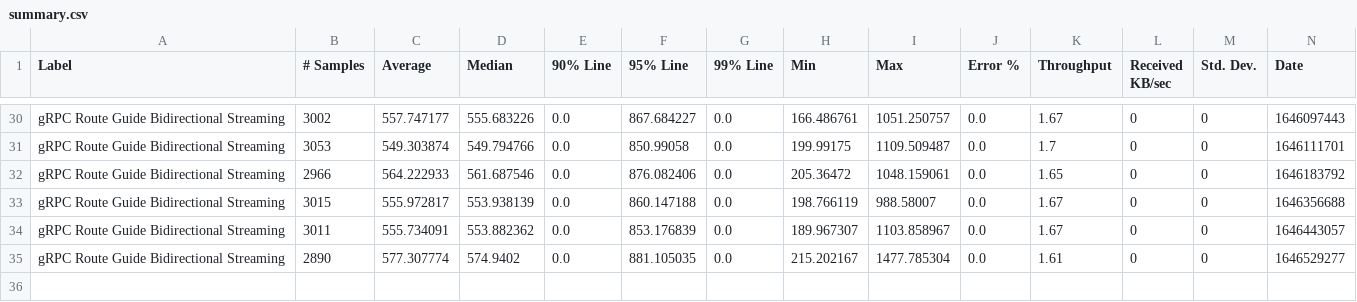
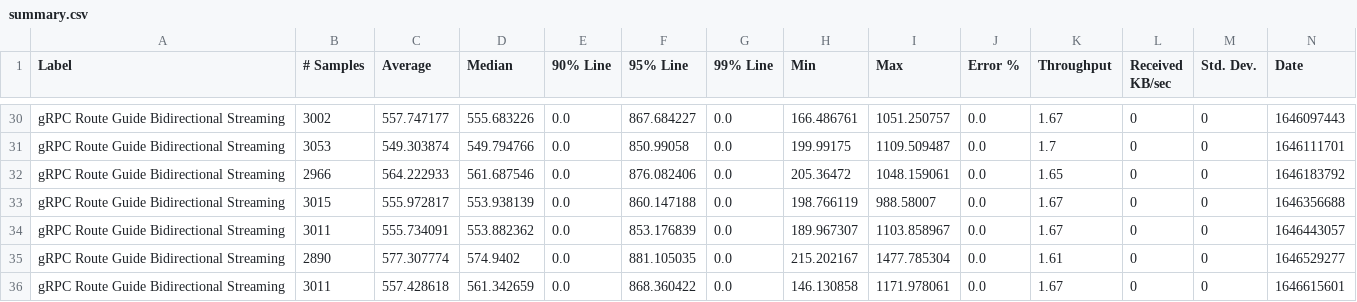
Before and after one commit to ballerina-platform/module-ballerina-grpc, a CSV file: load-tests/route_guide_bidirectional_streaming/results/summary.csv, drawn as a sheet; only a part is shown, gaps mark what is left out; rows hold the shown columns only; the diff names each change by its address in the sheet, - before the commit and + after, or states it on an @@ line.

Commit message:
Update route_guide_bidirectional_streaming test results on Mon Mar  7 03:18:43 UTC 2022

```diff
--- a/load-tests/route_guide_bidirectional_streaming/results/summary.csv
+++ b/load-tests/route_guide_bidirectional_streaming/results/summary.csv
+row 36: gRPC Route Guide Bidirectional Streaming | 3011 | 557.428618 | 561.342659 | 0.0 | 868.360422 | 0.0 | 146.130858 | 1171.978061 | 0.0 | 1.67 | 0 | 0 | 1646615601
```
